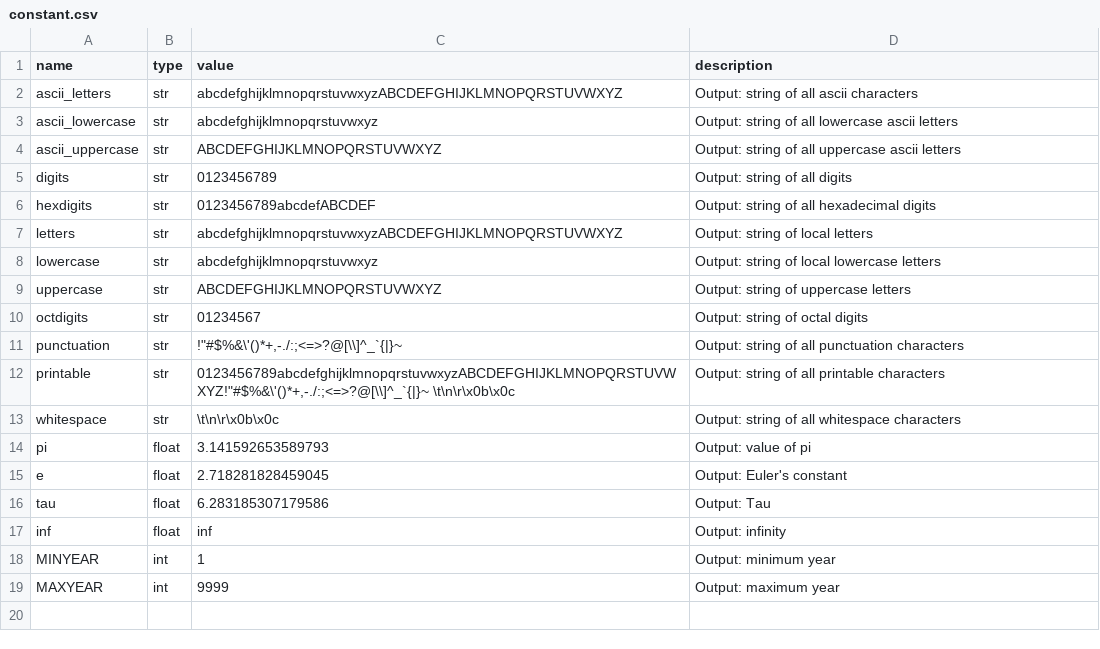
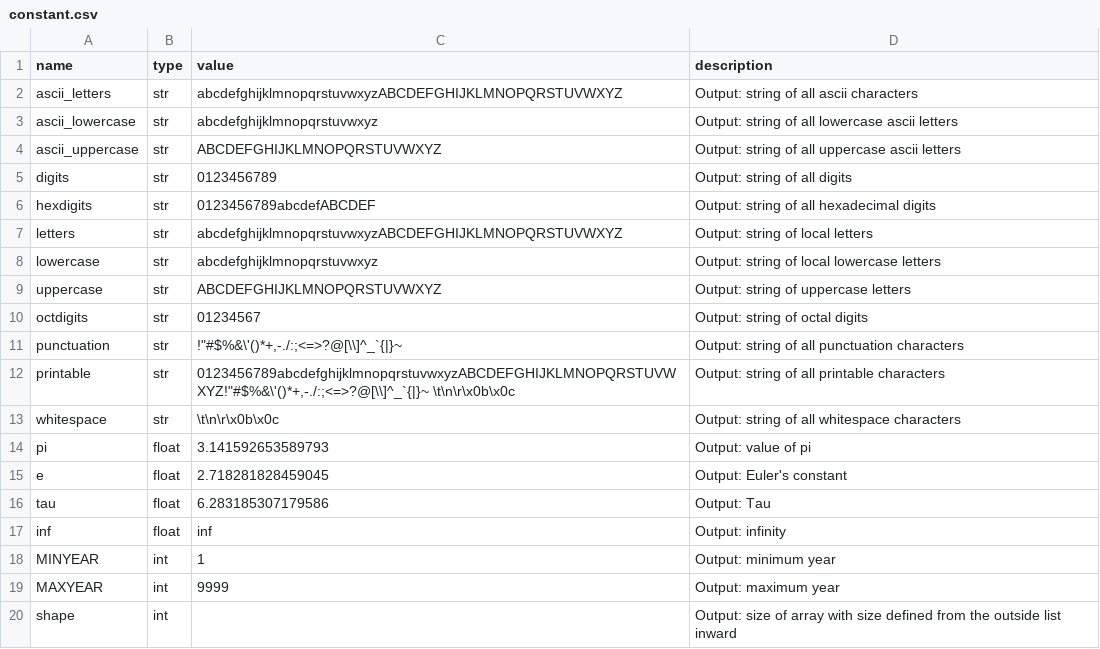
Before and after one commit to sedona-thomas/Database-Project, a CSV file: constant.csv, drawn as a sheet; the diff names each change by its address in the sheet, - before the commit and + after, or states it on an @@ line.

Commit message:
Update constant.csv

```diff
--- a/constant.csv
+++ b/constant.csv
+row 20: shape | int |  | Output: size of array with size defined from the outside list inward
```
